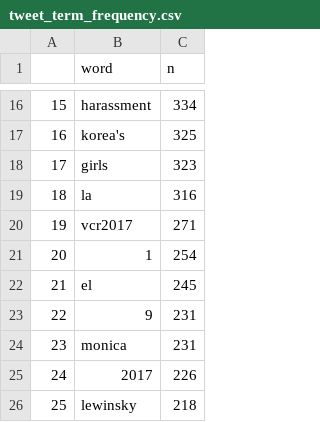
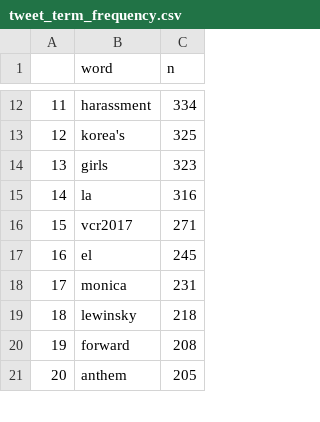
Before and after one commit to moorbra/metoo, a CSV file: data/MeToo/analysis/tweet_term_frequency.csv, drawn as a sheet; only a part is shown, gaps mark what is left out; the shorter side is filled out with more unchanged rows; the diff covers the shown part only; the diff names each change by its address in the sheet, - before the commit and + after, or states it on an @@ line.

Commit message:
Fixed stop words error. Added additional stop words

```diff
--- a/data/MeToo/analysis/tweet_term_frequency.csv
+++ b/data/MeToo/analysis/tweet_term_frequency.csv
@@ column A renumbered from row 7 down @@
-row 21: 20 | 1 | 254
-row 23: 22 | 9 | 231
-row 25: 24 | 2017 | 226
```
Also changed, not shown: 17 removed rows elsewhere in this file, 4 other files.
